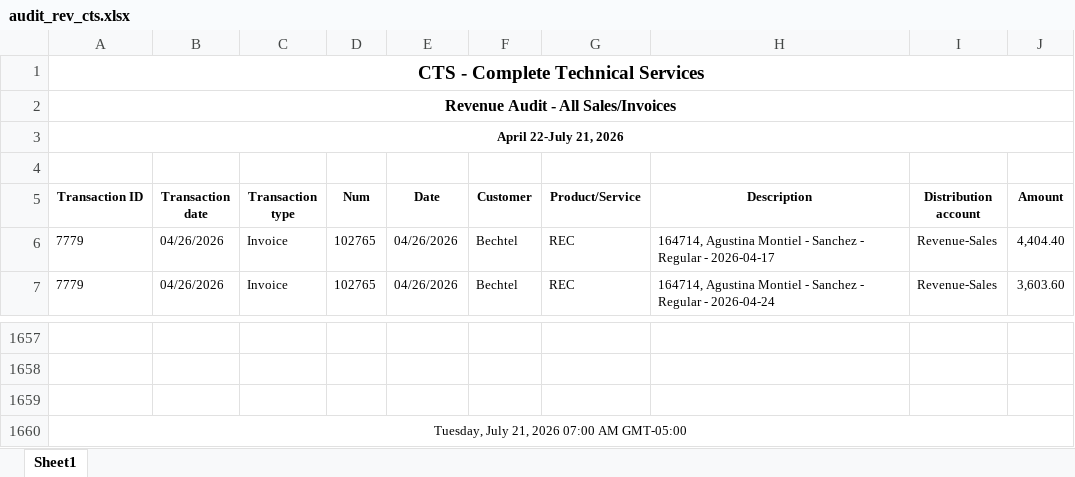
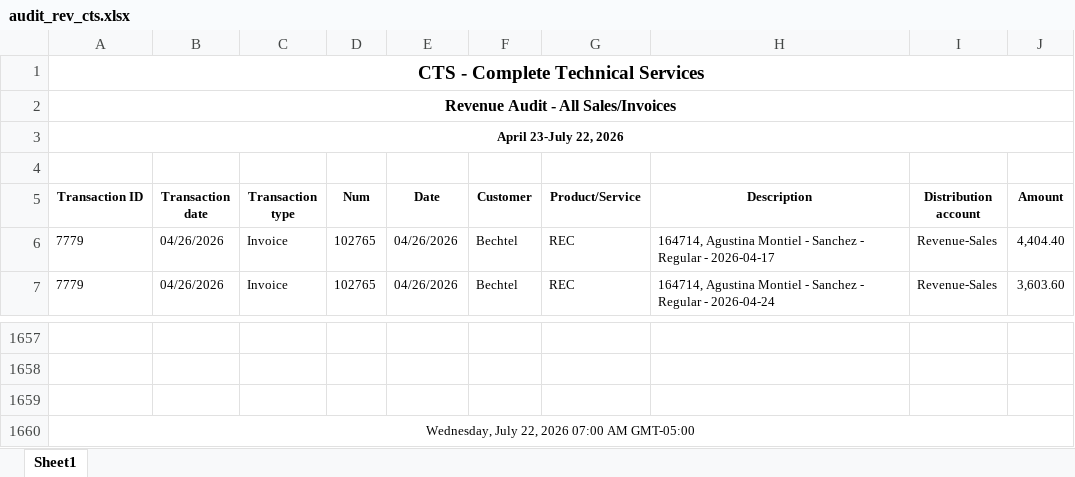
Before and after one commit to Pwilson37OTS/oaktree-invoice-reconciler, an Excel workbook: data/audit_rev_cts.xlsx, sheet Sheet1, drawn as a sheet; only a part is shown, gaps mark what is left out; values as stored, in another font and other column widths than the file's, no borders; the diff names each change by its address in the sheet, - before the commit and + after, or states it on an @@ line.

```diff
--- a/data/audit_rev_cts.xlsx (sheet Sheet1)
+++ b/data/audit_rev_cts.xlsx (sheet Sheet1)
-A3 (Transaction ID): April 22-July 21, 2026
+A3 (Transaction ID): April 23-July 22, 2026
-A1660 (Transaction ID): Tuesday, July 21, 2026 07:00 AM GMT-05:00
+A1660 (Transaction ID): Wednesday, July 22, 2026 07:00 AM GMT-05:00
```
Also changed, not shown: data/audit_rev_ots.xlsx, data/billable_charges.xlsx, 1 other file.
